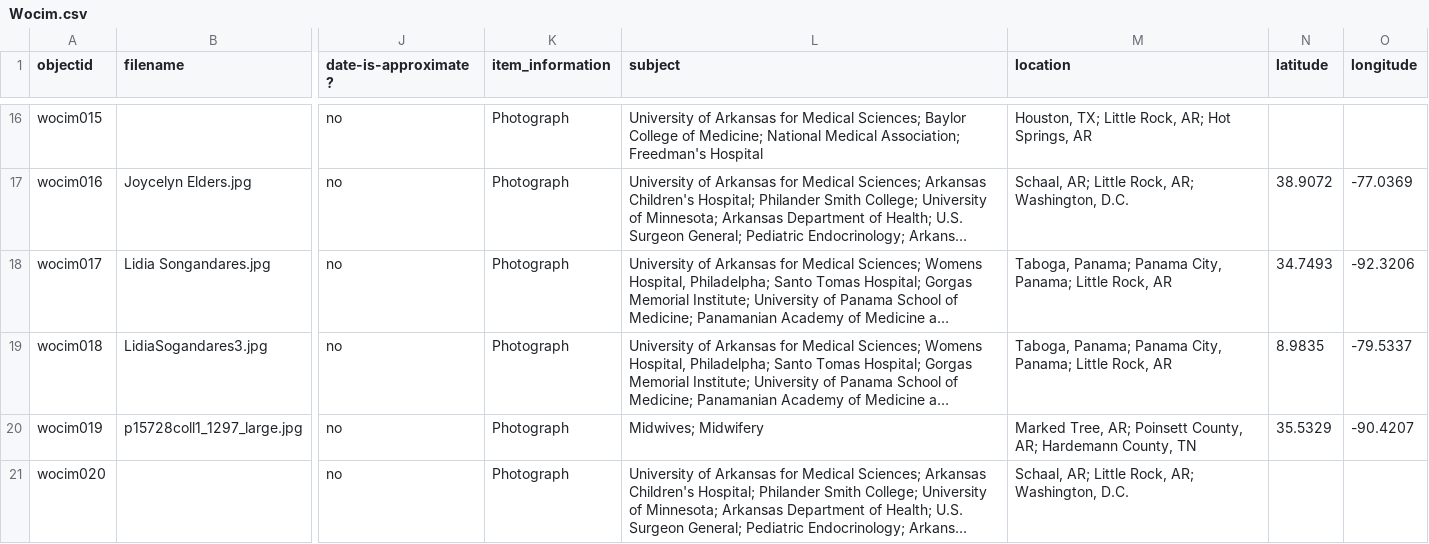
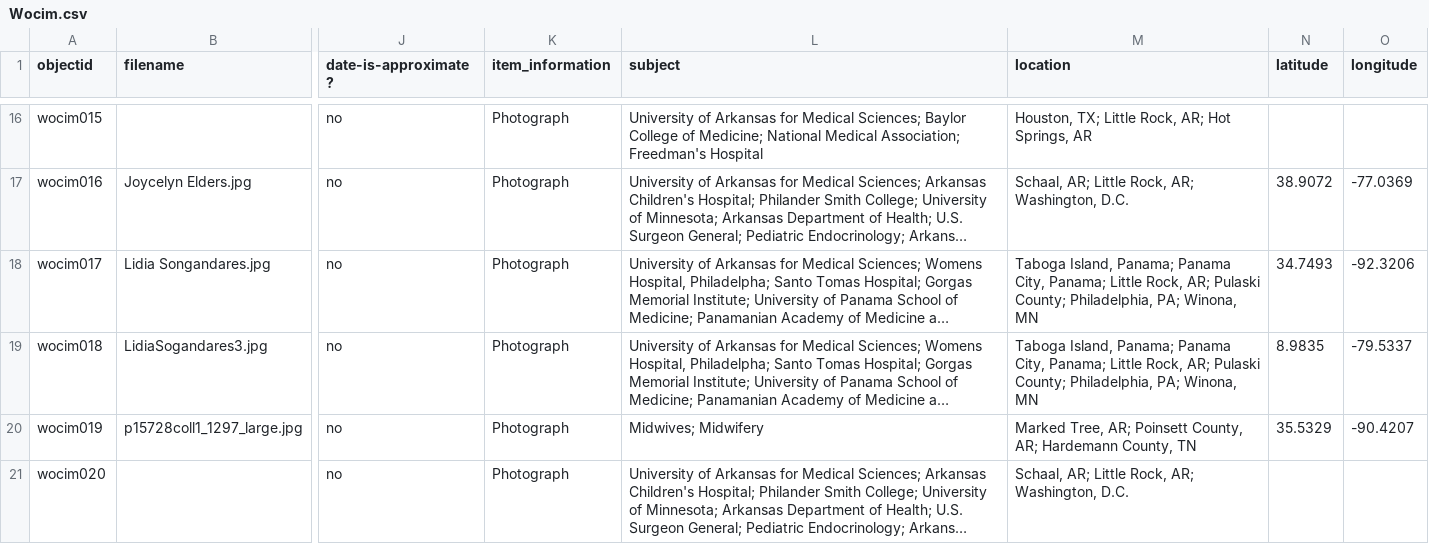
Before and after one commit to Starkad2/Wocim-GH2, a CSV file: _data/Wocim.csv, drawn as a sheet; only a part is shown, gaps mark what is left out; long unchanged cells end in …; the diff names each change by its address in the sheet, - before the commit and + after, or states it on an @@ line.

Commit message:
Add files via upload

```diff
--- a/_data/Wocim.csv
+++ b/_data/Wocim.csv
-M18:M19 (location): Taboga, Panama; Panama City, Panama; Little Rock, AR
+M18:M19 (location): Taboga Island, Panama; Panama City, Panama; Little Rock, AR; Pulaski County; Philadelphia, PA; Winona, MN
```
